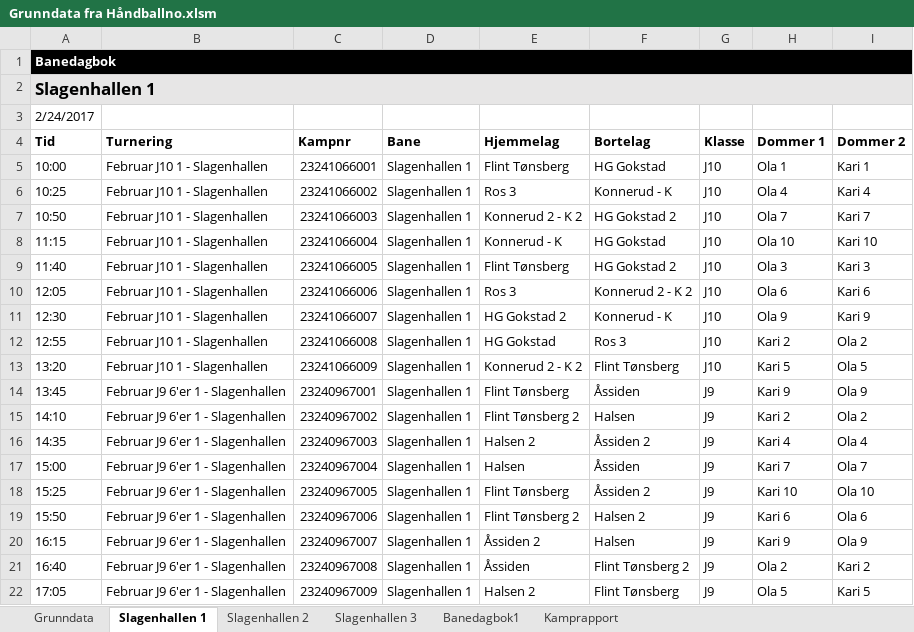
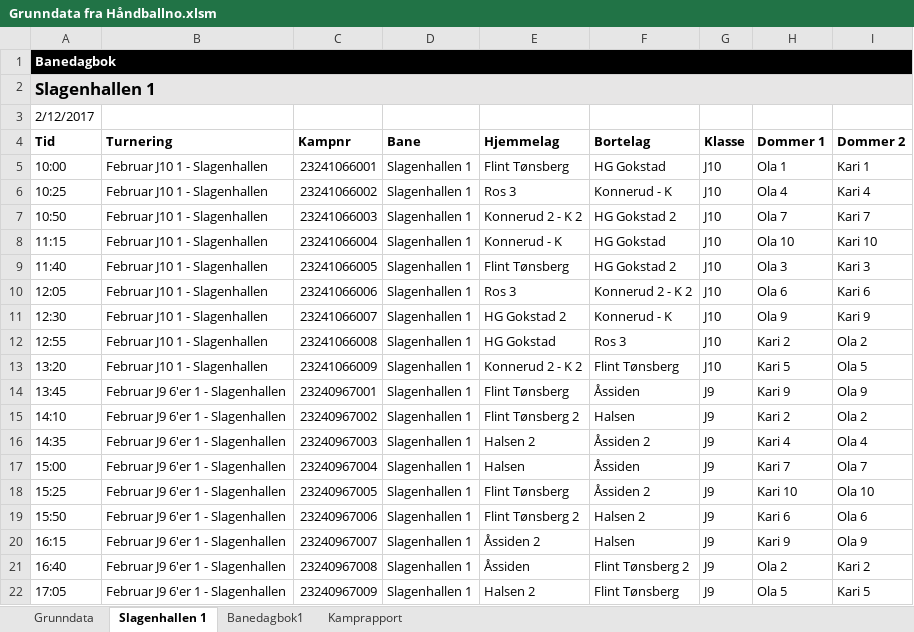
Before and after one commit to ErikM040566/PrepTurnering, an Excel workbook: Grunndata fra Håndballno.xlsm, sheet Slagenhallen 1, drawn as a sheet; values as stored, in another font and other column widths than the file's, no borders; table styles not drawn; the diff names each change by its address in the sheet, - before the commit and + after, or states it on an @@ line.

```diff
--- a/Grunndata fra Håndballno.xlsm (sheet Slagenhallen 1)
+++ b/Grunndata fra Håndballno.xlsm (sheet Slagenhallen 1)
-sheet tab: Slagenhallen 2
-sheet tab: Slagenhallen 3
-A3 (Tid): 2/24/2017
+A3 (Tid): 2/12/2017
```
Also changed, not shown: sheet Grunndata, formulas that keep their value.
